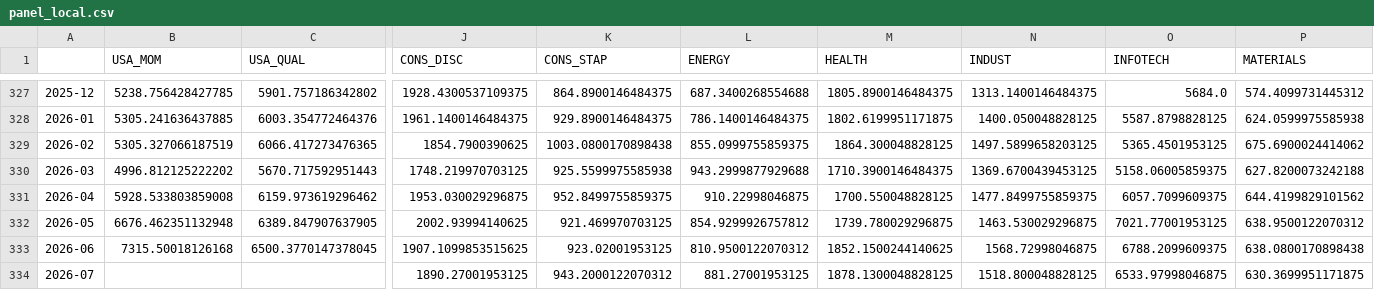
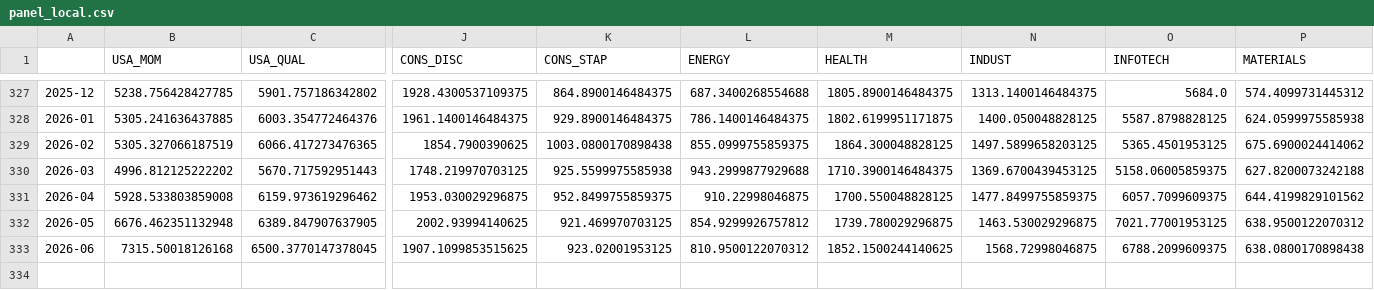
Before and after one commit to soylee22/lodestar, a CSV file: data/panel_local.csv, drawn as a sheet; only a part is shown, gaps mark what is left out; rows hold the shown columns only; the diff names each change by its address in the sheet, - before the commit and + after, or states it on an @@ line.

```diff
--- a/data/panel_local.csv
+++ b/data/panel_local.csv
-row 334: 2026-07 |  |  | 1890.27001953125 | 943.2000122070312 | 881.27001953125 | 1878.1300048828125 | 1518.800048828125 | 6533.97998046875 | 630.3699951171875
```
Also changed, not shown: data/final_book.csv, data/final_tradable.csv, 4 other files.
